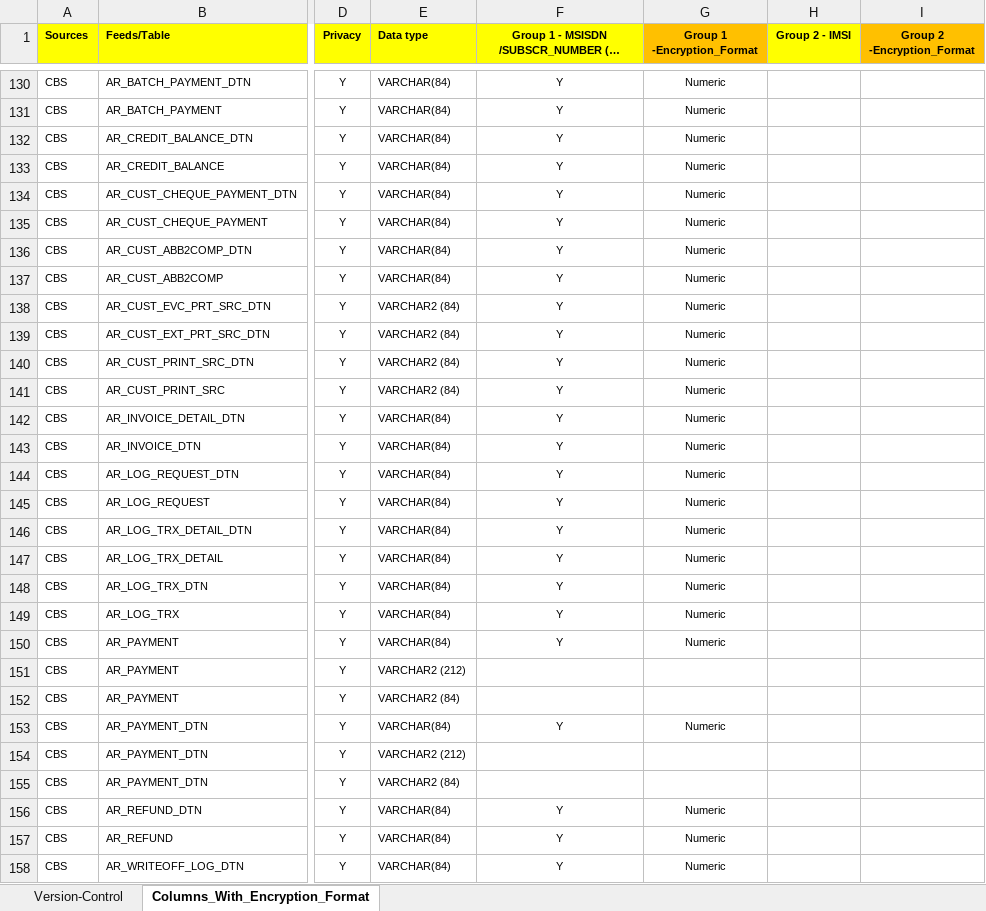
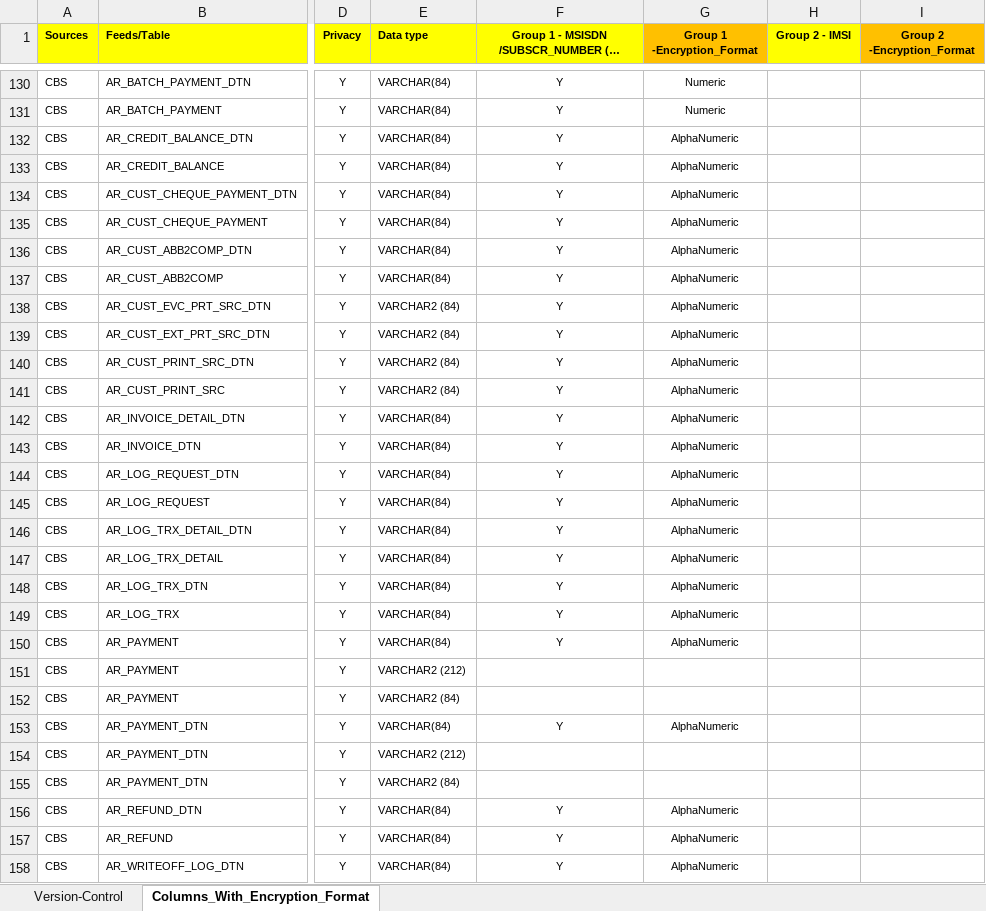
Before and after one commit to notting-hill/AEP_documents, an Excel workbook: DTAC_Privacy_Columns_Voltage_Format_Configuration_V1.0.xlsx, sheet Columns_With_Encryption_Format, drawn as a sheet; only a part is shown, gaps mark what is left out; long unchanged cells end in …; values as stored, in another font and other column widths than the file's, no borders; the diff covers the shown part only; the diff names each change by its address in the sheet, - before the commit and + after, or states it on an @@ line.

Commit message:
DTAC_Privacy_Columns_Voltage_Format_Configuration_V1.0
Updated Doc.

```diff
--- a/DTAC_Privacy_Columns_Voltage_Format_Configuration_V1.0.xlsx (sheet Columns_With_Encryption_Format)
+++ b/DTAC_Privacy_Columns_Voltage_Format_Configuration_V1.0.xlsx (sheet Columns_With_Encryption_Format)
-G132:G150 (Group 1 -Encryption_Format): Numeric
+G132:G150 (Group 1 -Encryption_Format): AlphaNumeric
-G153 (Group 1 -Encryption_Format): Numeric
+G153 (Group 1 -Encryption_Format): AlphaNumeric
-G156:G158 (Group 1 -Encryption_Format): Numeric
+G156:G158 (Group 1 -Encryption_Format): AlphaNumeric
```
Also changed, not shown: 27 added rows and 79 edited cells elsewhere in this sheet.
